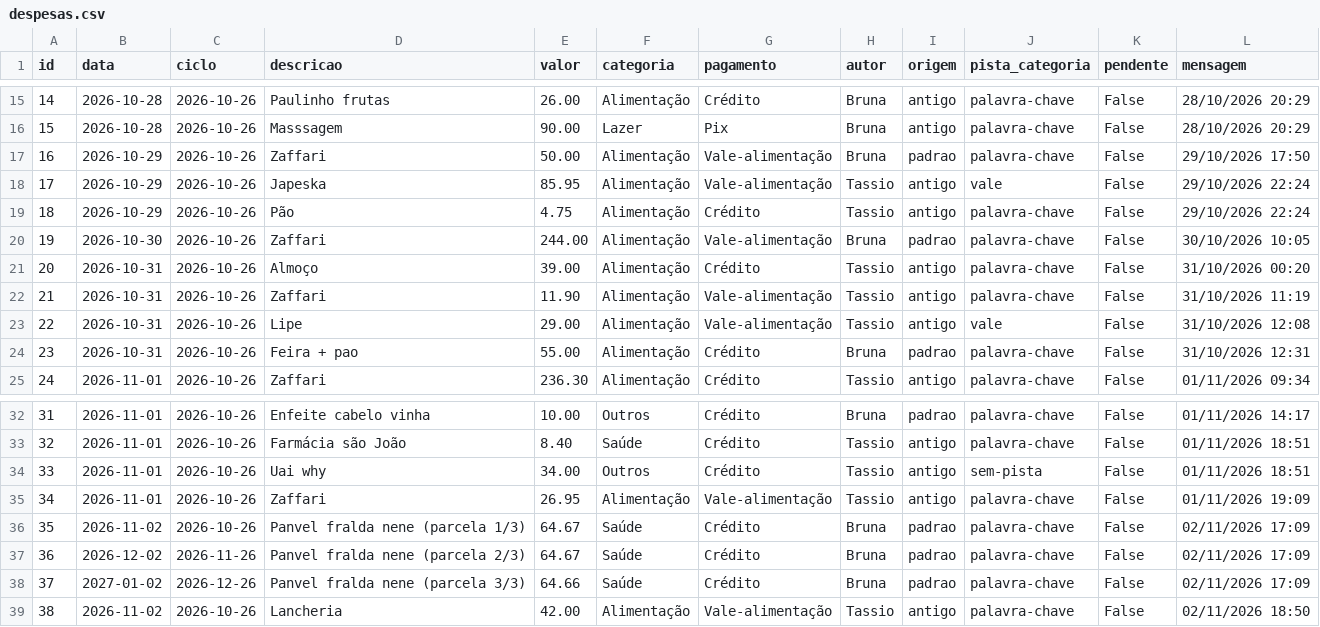
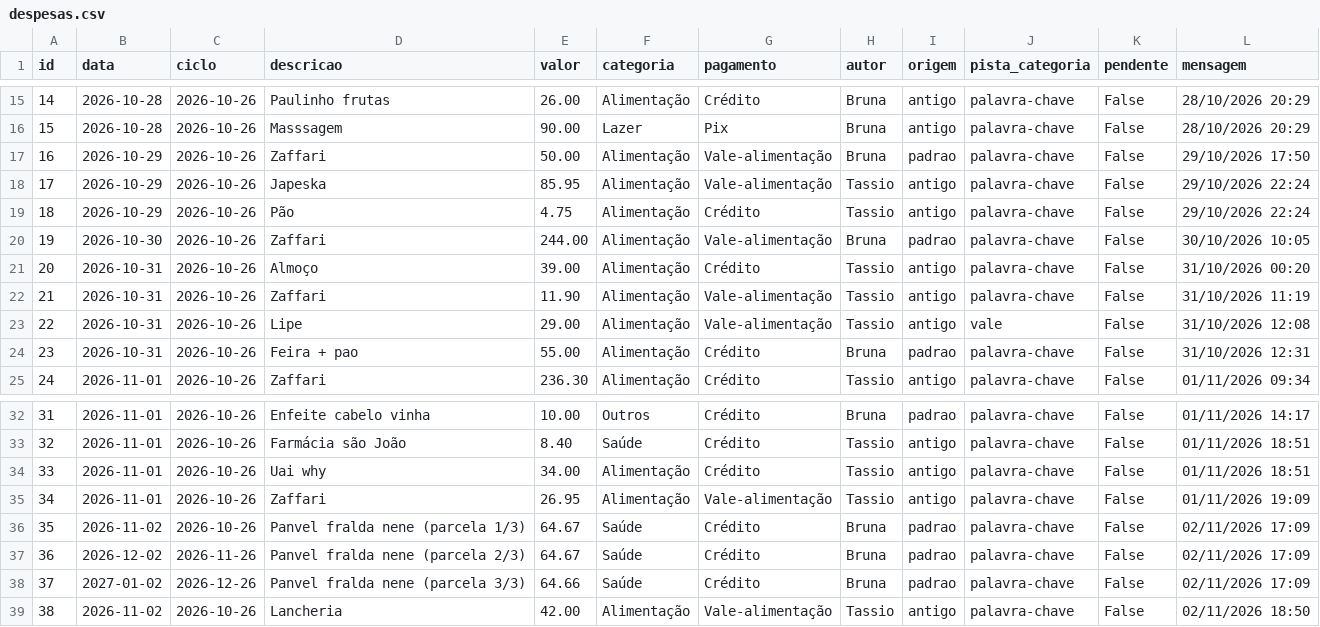
Before and after one commit to tassiofeitosa/Despesa-casa, a CSV file: dados/despesas.csv, drawn as a sheet; only a part is shown, gaps mark what is left out.

```diff
--- a/dados/despesas.csv
+++ b/dados/despesas.csv
@@ -17,3 +17,3 @@ id,data,ciclo,descricao,valor,categoria,pagamento,autor,origem,pista_categoria,p
 16,2026-10-29,2026-10-26,Zaffari,50.00,Alimentação,Vale-alimentação,Bruna,padrao,palavra-chave,False,29/10/2026 17:50
-17,2026-10-29,2026-10-26,Japeska,85.95,Alimentação,Vale-alimentação,Tassio,antigo,vale,False,29/10/2026 22:24
+17,2026-10-29,2026-10-26,Japeska,85.95,Alimentação,Vale-alimentação,Tassio,antigo,palavra-chave,False,29/10/2026 22:24
 18,2026-10-29,2026-10-26,Pão,4.75,Alimentação,Crédito,Tassio,antigo,palavra-chave,False,29/10/2026 22:24
@@ -33,3 +33,3 @@ id,data,ciclo,descricao,valor,categoria,pagamento,autor,origem,pista_categoria,p
 32,2026-11-01,2026-10-26,Farmácia são João,8.40,Saúde,Crédito,Tassio,antigo,palavra-chave,False,01/11/2026 18:51
-33,2026-11-01,2026-10-26,Uai why,34.00,Outros,Crédito,Tassio,antigo,sem-pista,False,01/11/2026 18:51
+33,2026-11-01,2026-10-26,Uai why,34.00,Alimentação,Crédito,Tassio,antigo,palavra-chave,False,01/11/2026 18:51
 34,2026-11-01,2026-10-26,Zaffari,26.95,Alimentação,Vale-alimentação,Tassio,antigo,palavra-chave,False,01/11/2026 19:09
```
Also changed, not shown: 2 other files.
